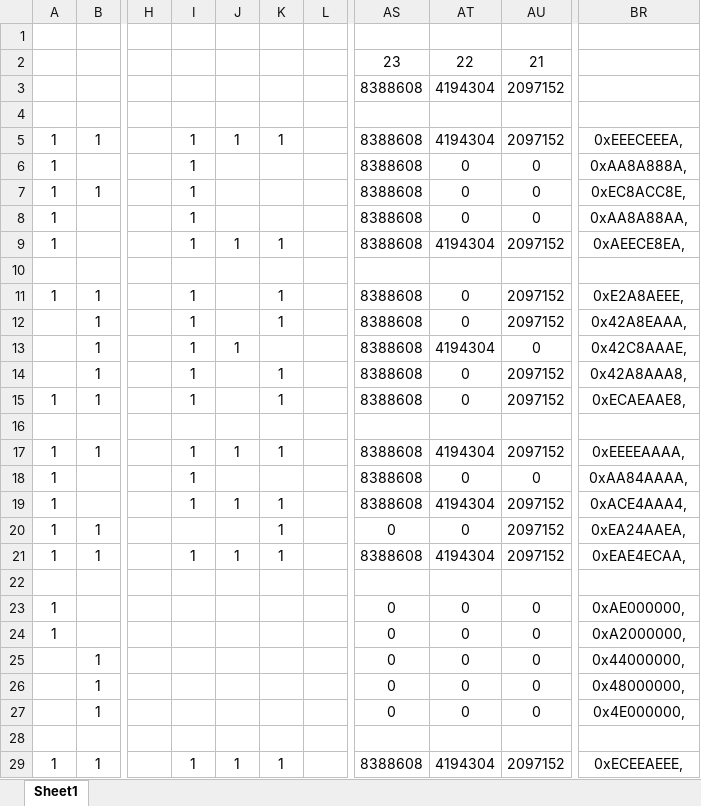
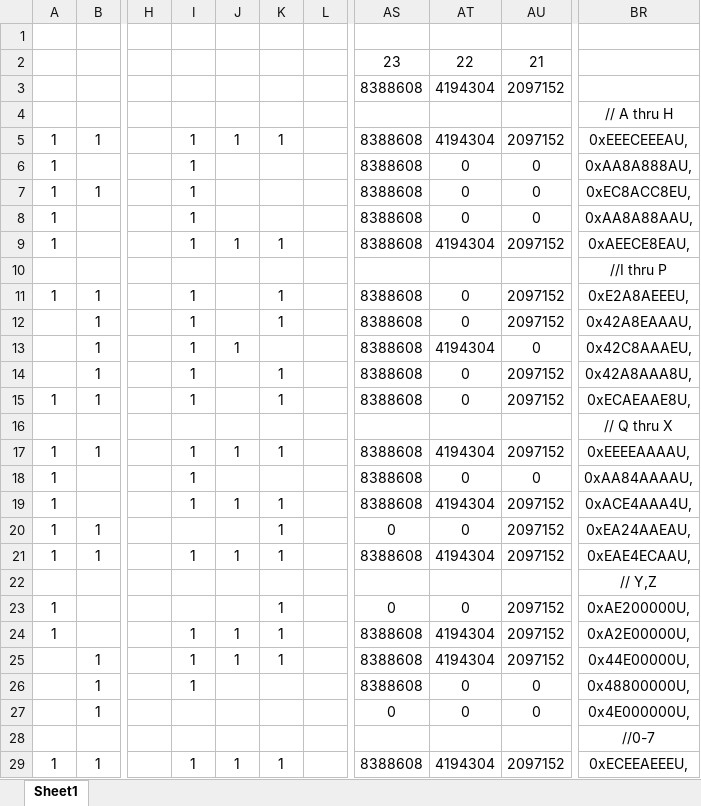
Before and after one commit to hotchk155/matrix-seq-firmware, an Excel workbook: docs/charset.xlsx, sheet Sheet1, drawn as a sheet; only a part is shown, gaps mark what is left out; values as stored, in another font and other column widths than the file's, no borders; the diff covers the shown part only; the diff names each change by its address in the sheet, - before the commit and + after, or states it on an @@ line.

```diff
--- a/docs/charset.xlsx (sheet Sheet1)
+++ b/docs/charset.xlsx (sheet Sheet1)
-BR4: (empty)
+BR4: // A thru H
-BR5: 0xEEECEEEA,
+BR5: 0xEEECEEEAU,
-BR6: 0xAA8A888A,
+BR6: 0xAA8A888AU,
-BR7: 0xEC8ACC8E,
+BR7: 0xEC8ACC8EU,
-BR8: 0xAA8A88AA,
+BR8: 0xAA8A88AAU,
-BR9: 0xAEECE8EA,
+BR9: 0xAEECE8EAU,
-BR10: (empty)
+BR10: //I thru P
-BR11: 0xE2A8AEEE,
+BR11: 0xE2A8AEEEU,
-BR12: 0x42A8EAAA,
+BR12: 0x42A8EAAAU,
-BR13: 0x42C8AAAE,
+BR13: 0x42C8AAAEU,
-BR14: 0x42A8AAA8,
+BR14: 0x42A8AAA8U,
-BR15: 0xECAEAAE8,
+BR15: 0xECAEAAE8U,
-BR16: (empty)
+BR16: // Q thru X
-BR17: 0xEEEEAAAA,
+BR17: 0xEEEEAAAAU,
-BR18: 0xAA84AAAA,
+BR18: 0xAA84AAAAU,
-BR19: 0xACE4AAA4,
+BR19: 0xACE4AAA4U,
-BR20: 0xEA24AAEA,
+BR20: 0xEA24AAEAU,
-BR21: 0xEAE4ECAA,
+BR21: 0xEAE4ECAAU,
-BR22: (empty)
+BR22: // Y,Z
-K23:K25: (empty)
+K23:K25: 1
-AU23:AU25: 0
+AU23:AU25: 2097152
-BR23: 0xAE000000,
+BR23: 0xAE200000U,
-I24:I26: (empty)
+I24:I26: 1
-J24:J25: (empty)
+J24:J25: 1
-AS24:AS26: 0
+AS24:AS26: 8388608
-AT24:AT25: 0
+AT24:AT25: 4194304
-BR24: 0xA2000000,
+BR24: 0xA2E00000U,
-BR25: 0x44000000,
+BR25: 0x44E00000U,
-BR26: 0x48000000,
+BR26: 0x48800000U,
-BR27: 0x4E000000,
+BR27: 0x4E000000U,
-BR28: (empty)
+BR28: //0-7
-BR29: 0xECEEAEEE,
+BR29: 0xECEEAEEEU,
```
Also changed, not shown: 16 edited cells elsewhere in this sheet, 3 other files.
